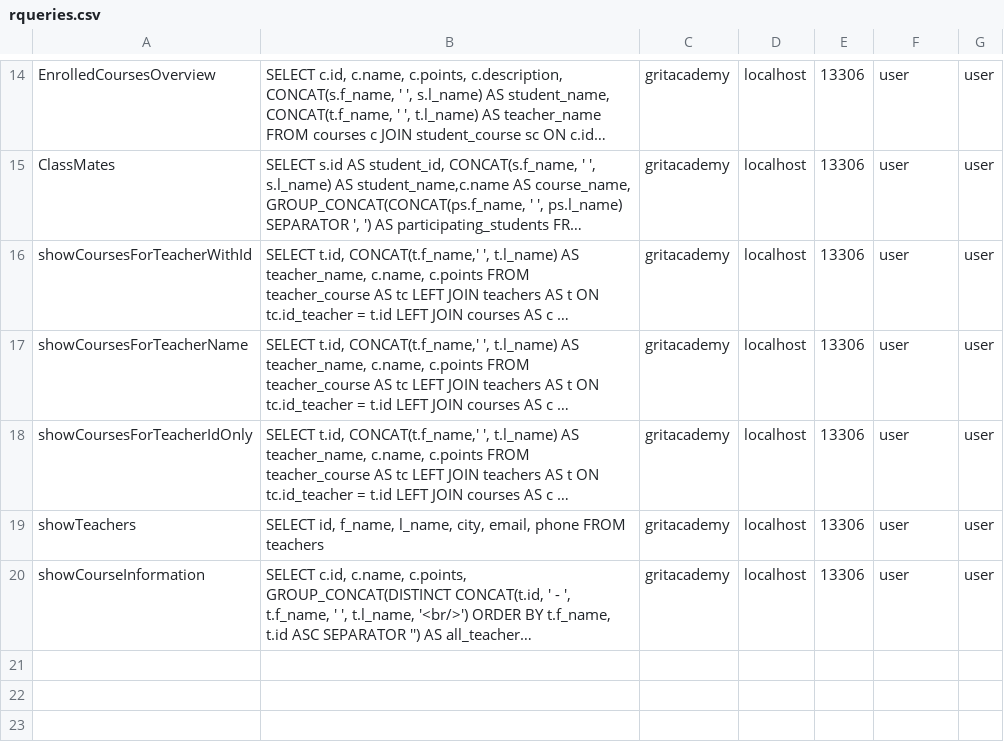
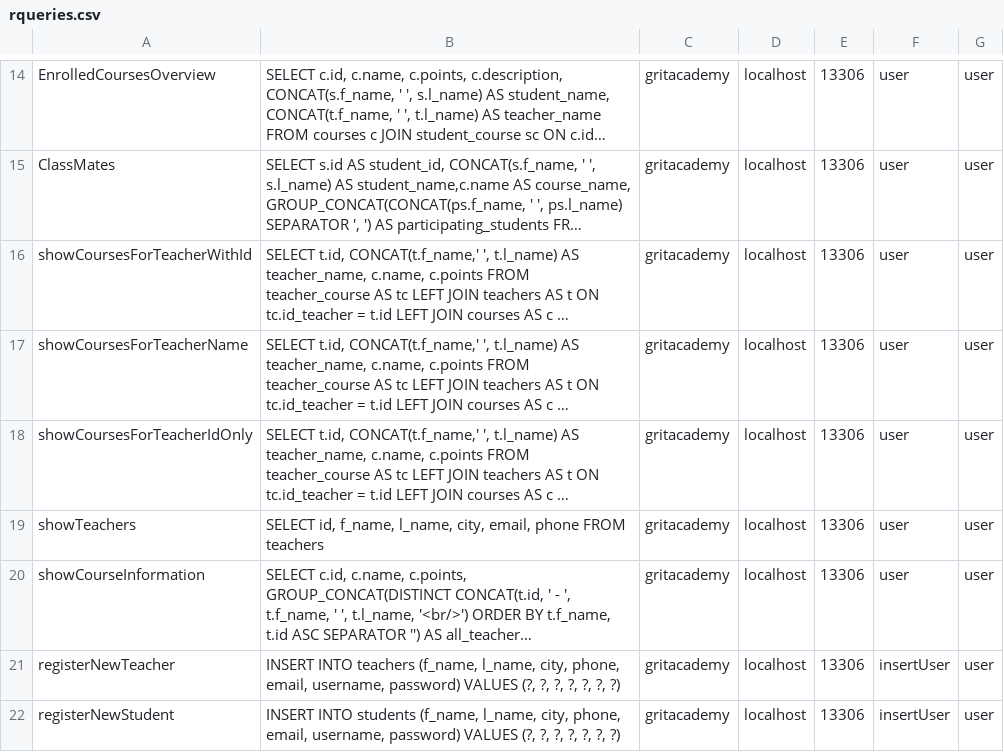
Before and after one commit to fyrgi/Java23-WebDevJava-GritAcademyPortal-Mashreka-Rositsa, a CSV file: src/main/java/models/rqueries.csv, drawn as a sheet; only a part is shown, gaps mark what is left out; long unchanged cells end in …; the diff names each change by its address in the sheet, - before the commit and + after, or states it on an @@ line.

Commit message:
Fixes on Registration of students and teachers
Id is removed. No need to create a Bean after registration - removed- Basic error check is implemented but it currently redirects us too much and we have to fix that next.

```diff
--- a/src/main/java/models/rqueries.csv
+++ b/src/main/java/models/rqueries.csv
+row 21: registerNewTeacher | INSERT INTO teachers (f_name, l_name, city, phone, email, username, password) VALUES (?, ?, ?, ?, ?, ?, ?) | gritacademy | localhost | 13306 | insertUser | user
+row 22: registerNewStudent | INSERT INTO students (f_name, l_name, city, phone, email, username, password) VALUES (?, ?, ?, ?, ?, ?, ?) | gritacademy | localhost | 13306 | insertUser | user
```
Also changed, not shown: 3 other files.
